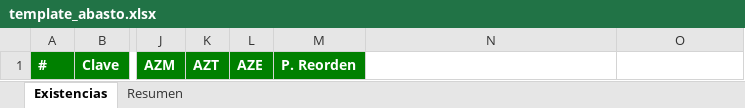
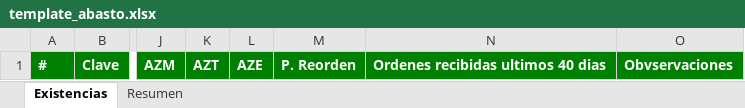
Before and after one commit to makadown-coders/solicitudes-app, an Excel workbook: public/template_abasto.xlsx, sheet Existencias, drawn as a sheet; only a part is shown, gaps mark what is left out; values as stored, in another font and other column widths than the file's, no borders; the diff names each change by its address in the sheet, - before the commit and + after, or states it on an @@ line.

```diff
--- a/public/template_abasto.xlsx (sheet Existencias)
+++ b/public/template_abasto.xlsx (sheet Existencias)
-N1: (empty)
+N1: Ordenes recibidas ultimos 40 dias
-N1:O1 fill: none
+N1:O1 fill: #008000
-O1: (empty)
+O1: Obvservaciones
```
Also changed, not shown: 2 other files.
